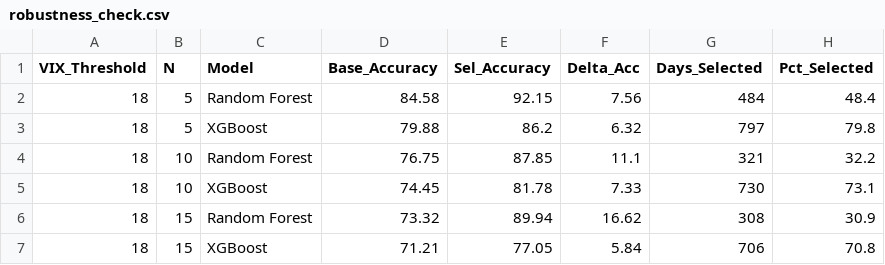
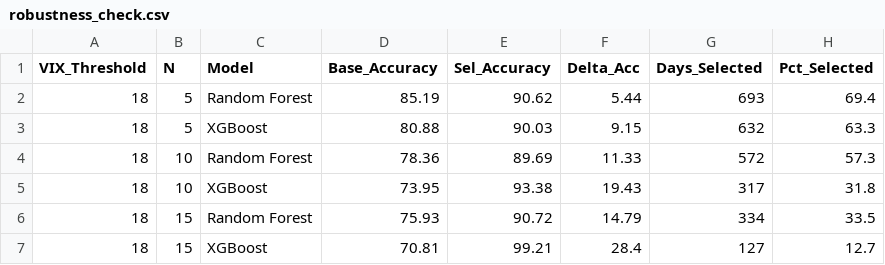
Before and after one commit to akshatg10104/VIX_research, a CSV file: results/robustness_check.csv, drawn as a sheet; only a part is shown; the diff covers the shown part only.

```diff
--- a/results/robustness_check.csv
+++ b/results/robustness_check.csv
@@ -1,7 +1,7 @@
 VIX_Threshold,N,Model,Base_Accuracy,Sel_Accuracy,Delta_Acc,Days_Selected,Pct_Selected
-18,5,Random Forest,84.58,92.15,7.56,484,48.4
-18,5,XGBoost,79.88,86.2,6.32,797,79.8
-18,10,Random Forest,76.75,87.85,11.1,321,32.2
-18,10,XGBoost,74.45,81.78,7.33,730,73.1
-18,15,Random Forest,73.32,89.94,16.62,308,30.9
-18,15,XGBoost,71.21,77.05,5.84,706,70.8
+18,5,Random Forest,85.19,90.62,5.44,693,69.4
+18,5,XGBoost,80.88,90.03,9.15,632,63.3
+18,10,Random Forest,78.36,89.69,11.33,572,57.3
+18,10,XGBoost,73.95,93.38,19.43,317,31.8
+18,15,Random Forest,75.93,90.72,14.79,334,33.5
+18,15,XGBoost,70.81,99.21,28.4,127,12.7
```
Also changed, not shown: 120 edited cells elsewhere in this file, results/threshold_optimization.csv, results/walk_forward.csv, 51 other files.
